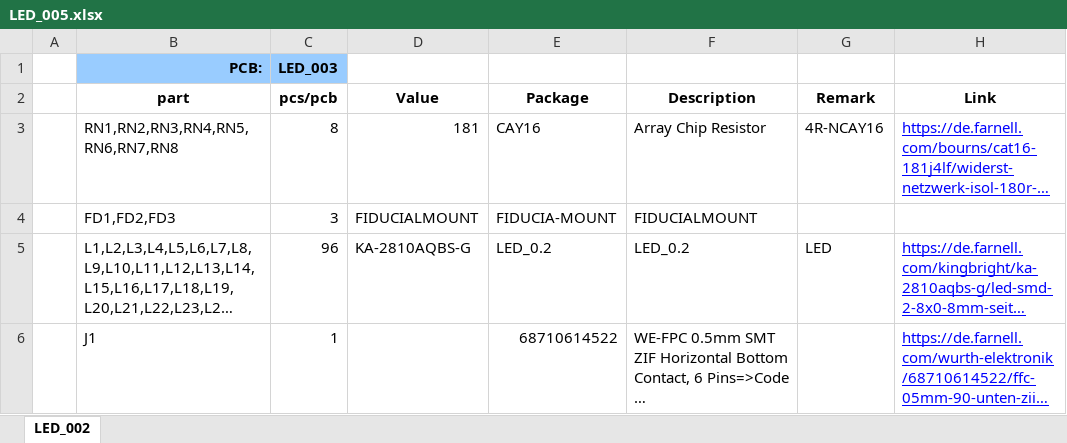
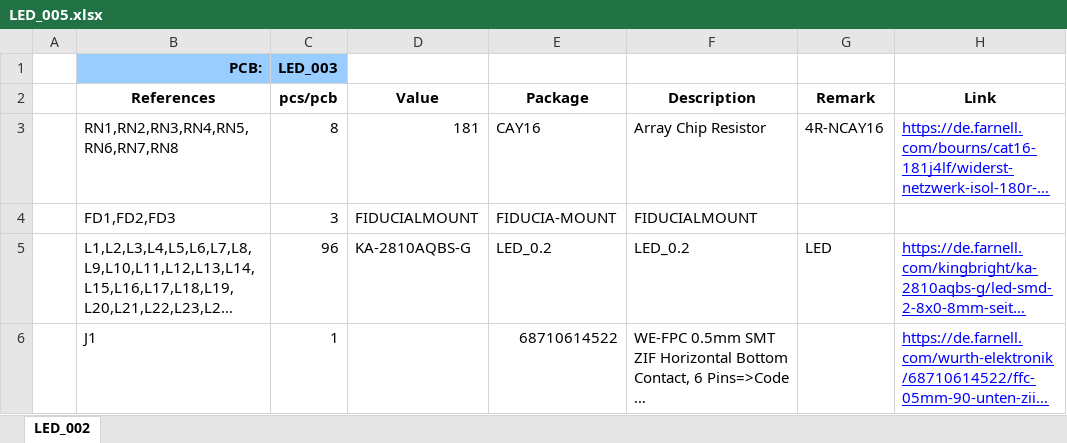
Before and after one commit to kitspace-forks/Miriam, an Excel workbook: PCB/BOM/LED_005.xlsx, sheet LED_002, drawn as a sheet; long unchanged cells end in …; values as stored, in another font and other column widths than the file's, no borders; charts and pictures not drawn; the diff names each change by its address in the sheet, - before the commit and + after, or states it on an @@ line.

```diff
--- a/PCB/BOM/LED_005.xlsx (sheet LED_002)
+++ b/PCB/BOM/LED_005.xlsx (sheet LED_002)
-B2: part
+B2: References
```
Also changed, not shown: charts or pictures, PCB/BOM/LH_010.xlsx, PCB/BOM/Others.xlsx, 3 other files.
